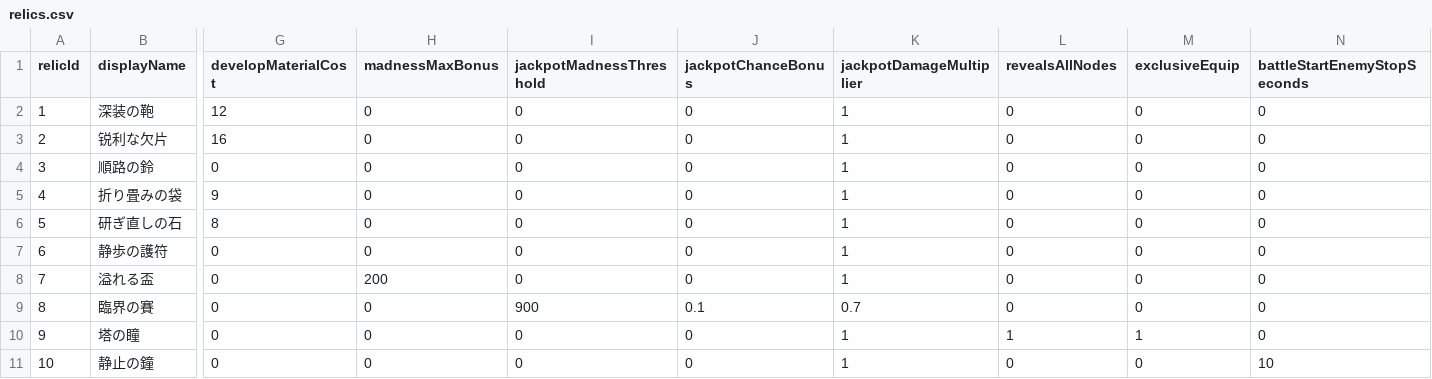
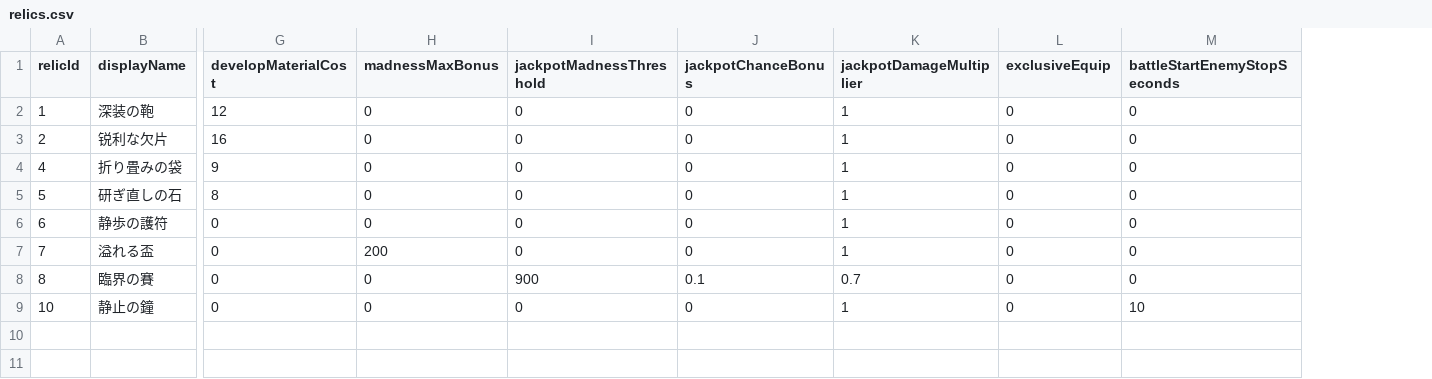
Before and after one commit to youta4939-cloud/TypingRoguelike, a CSV file: Assets/_Project/Docs/relics.csv, drawn as a sheet; only a part is shown, gaps mark what is left out; removed rows and columns are numbered as before the commit, all else as after; rows hold the shown columns only; the diff names each change by its address in the sheet, - before the commit and + after, or states it on an @@ line.

```diff
--- a/Assets/_Project/Docs/relics.csv
+++ b/Assets/_Project/Docs/relics.csv
-column L (revealsAllNodes), rows 2-3: 0 | 0; rows 5-9: all 0; row 11: 0
-row 4: 3 | 順路の鈴 | 0 | 0 | 0 | 0 | 1 | 0 | 0 | 0
-row 10: 9 | 塔の瞳 | 0 | 0 | 0 | 0 | 1 | 1 | 1 | 0
```
Also changed, not shown: 28 other files.
